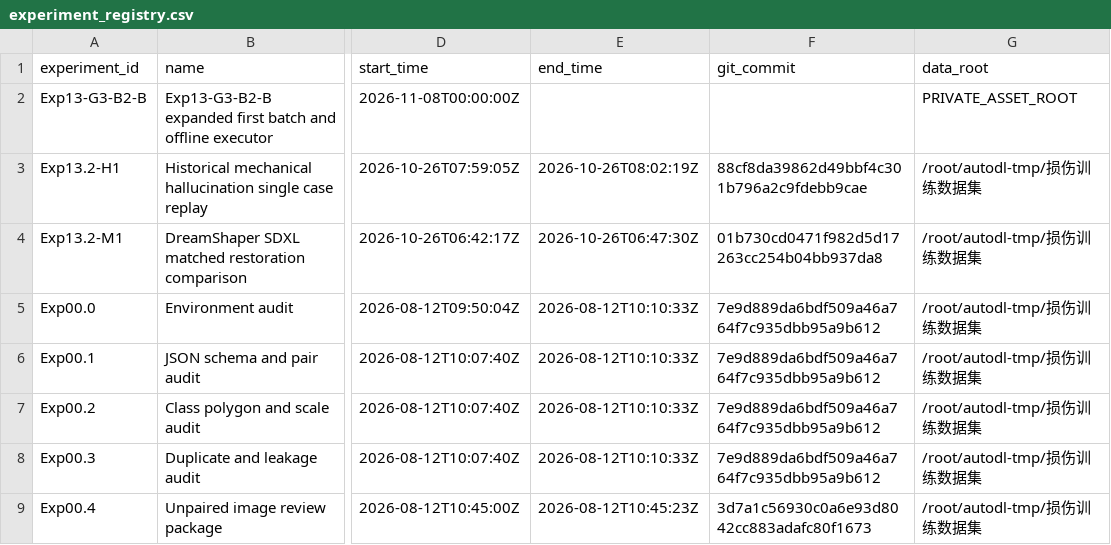
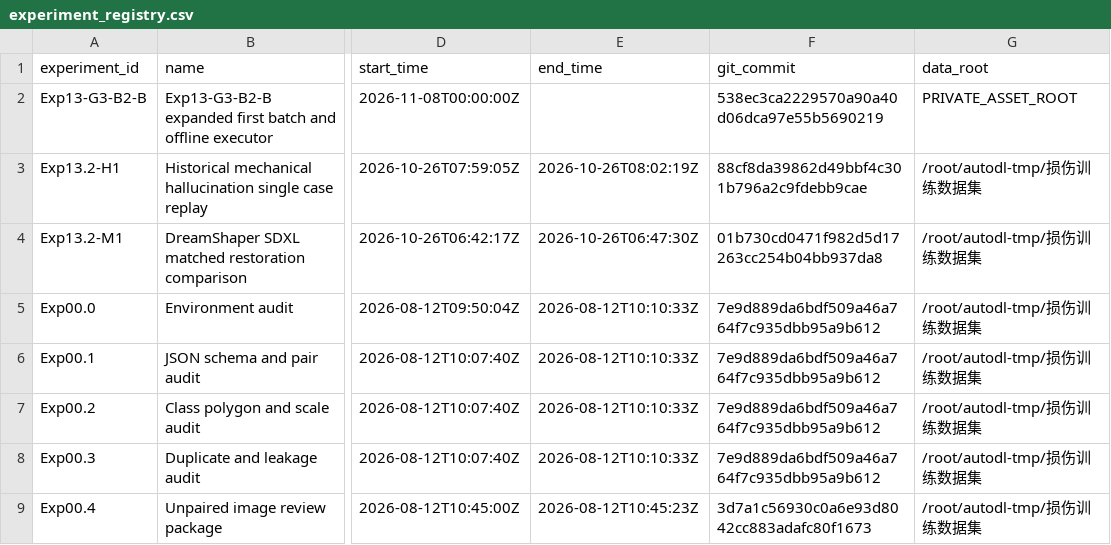
Before and after one commit to FlankKaicoder/borescope-new-seg-repro, a CSV file: results/experiment_registry.csv, drawn as a sheet; only a part is shown, gaps mark what is left out; the diff names each change by its address in the sheet, - before the commit and + after, or states it on an @@ line.

Commit message:
Record G3-B2-B handoff and sync status

```diff
--- a/results/experiment_registry.csv
+++ b/results/experiment_registry.csv
-F2 (git_commit): (empty)
+F2 (git_commit): 538ec3ca2229570a90a40d06dca97e55b5690219
```
Also changed, not shown: 1 other file.
